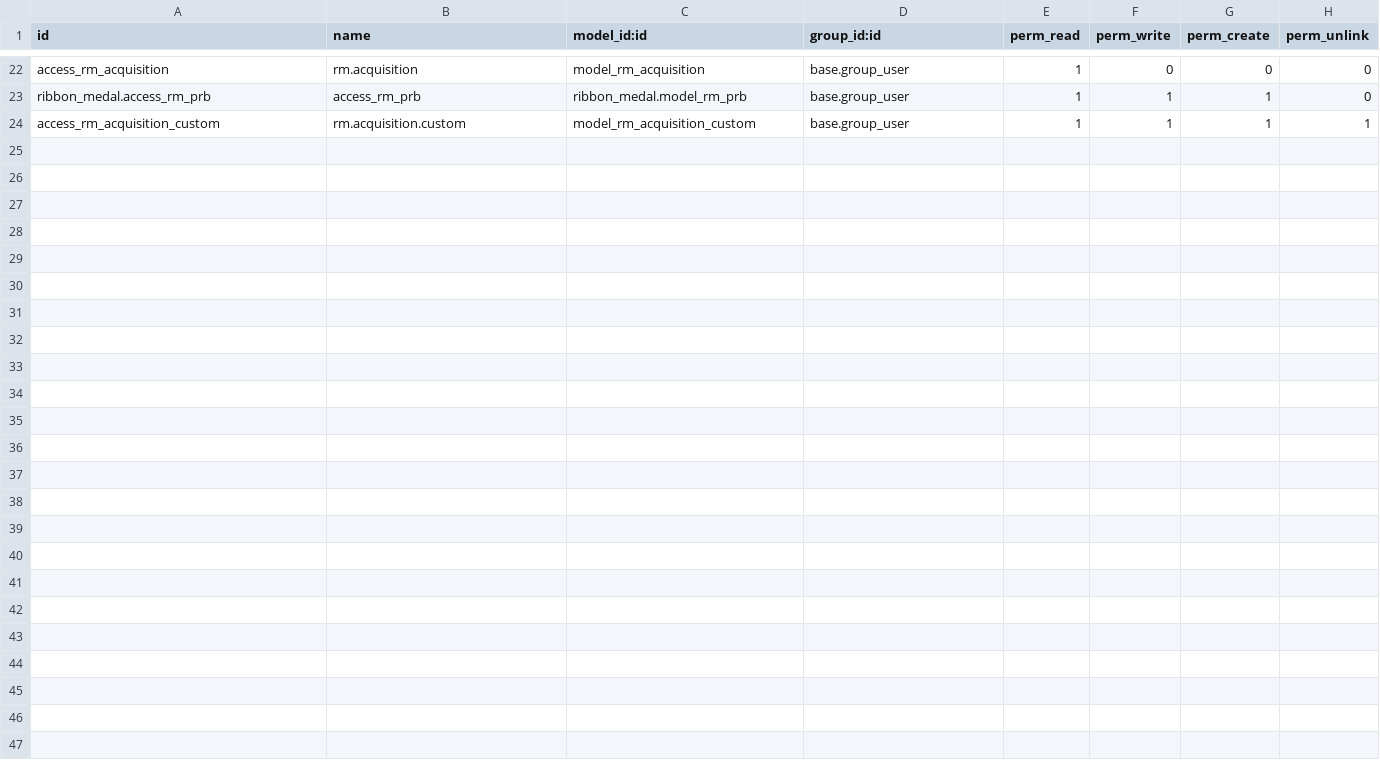
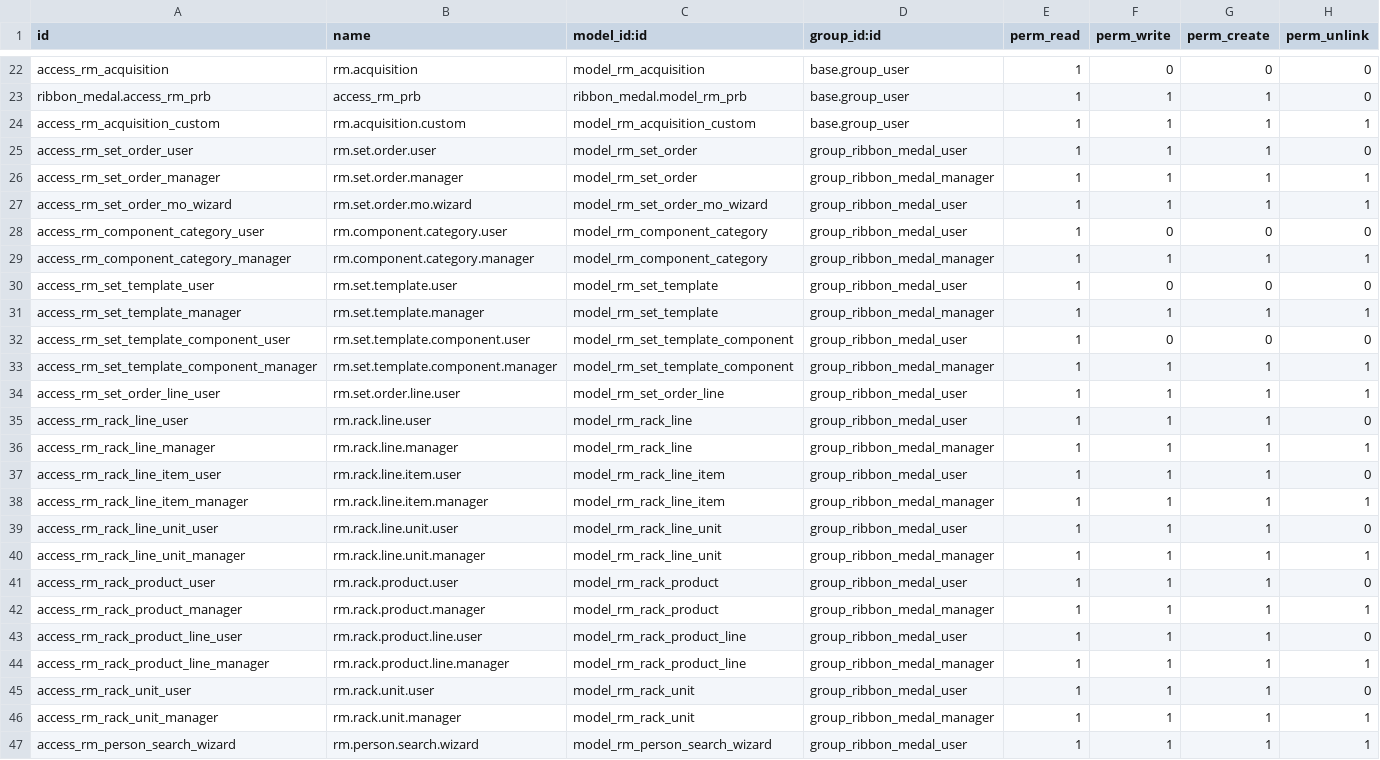
Before and after one commit to Khanstore/ribbon_medal, a CSV file: security/ir.model.access.csv, drawn as a sheet; only a part is shown, gaps mark what is left out.

Commit message:
Add ribbon rack manufacturing workflow
Introduces the ribbon rack manufacturing stack: set templates, BOM generation, rack/line stock models, pending deliveries, and stock-aware rack issuance for people. This also wires in auto-managed ribbon/medal/attachment products, adds the front-desk person search and sale-order flow, and updates rack display and pricing to reflect acquisition-specific attachments.

```diff
--- a/security/ir.model.access.csv
+++ b/security/ir.model.access.csv
@@ -24 +24,24 @@ ribbon_medal.access_rm_prb,access_rm_prb,ribbon_medal.model_rm_prb,base.group_us
 access_rm_acquisition_custom,rm.acquisition.custom,model_rm_acquisition_custom,base.group_user,1,1,1,1
+access_rm_set_order_user,rm.set.order.user,model_rm_set_order,group_ribbon_medal_user,1,1,1,0
+access_rm_set_order_manager,rm.set.order.manager,model_rm_set_order,group_ribbon_medal_manager,1,1,1,1
+access_rm_set_order_mo_wizard,rm.set.order.mo.wizard,model_rm_set_order_mo_wizard,group_ribbon_medal_user,1,1,1,1
+access_rm_component_category_user,rm.component.category.user,model_rm_component_category,group_ribbon_medal_user,1,0,0,0
+access_rm_component_category_manager,rm.component.category.manager,model_rm_component_category,group_ribbon_medal_manager,1,1,1,1
+access_rm_set_template_user,rm.set.template.user,model_rm_set_template,group_ribbon_medal_user,1,0,0,0
+access_rm_set_template_manager,rm.set.template.manager,model_rm_set_template,group_ribbon_medal_manager,1,1,1,1
+access_rm_set_template_component_user,rm.set.template.component.user,model_rm_set_template_component,group_ribbon_medal_user,1,0,0,0
+access_rm_set_template_component_manager,rm.set.template.component.manager,model_rm_set_template_component,group_ribbon_medal_manager,1,1,1,1
+access_rm_set_order_line_user,rm.set.order.line.user,model_rm_set_order_line,group_ribbon_medal_user,1,1,1,1
+access_rm_rack_line_user,rm.rack.line.user,model_rm_rack_line,group_ribbon_medal_user,1,1,1,0
+access_rm_rack_line_manager,rm.rack.line.manager,model_rm_rack_line,group_ribbon_medal_manager,1,1,1,1
+access_rm_rack_line_item_user,rm.rack.line.item.user,model_rm_rack_line_item,group_ribbon_medal_user,1,1,1,0
+access_rm_rack_line_item_manager,rm.rack.line.item.manager,model_rm_rack_line_item,group_ribbon_medal_manager,1,1,1,1
+access_rm_rack_line_unit_user,rm.rack.line.unit.user,model_rm_rack_line_unit,group_ribbon_medal_user,1,1,1,0
+access_rm_rack_line_unit_manager,rm.rack.line.unit.manager,model_rm_rack_line_unit,group_ribbon_medal_manager,1,1,1,1
+access_rm_rack_product_user,rm.rack.product.user,model_rm_rack_product,group_ribbon_medal_user,1,1,1,0
+access_rm_rack_product_manager,rm.rack.product.manager,model_rm_rack_product,group_ribbon_medal_manager,1,1,1,1
+access_rm_rack_product_line_user,rm.rack.product.line.user,model_rm_rack_product_line,group_ribbon_medal_user,1,1,1,0
+access_rm_rack_product_line_manager,rm.rack.product.line.manager,model_rm_rack_product_line,group_ribbon_medal_manager,1,1,1,1
+access_rm_rack_unit_user,rm.rack.unit.user,model_rm_rack_unit,group_ribbon_medal_user,1,1,1,0
+access_rm_rack_unit_manager,rm.rack.unit.manager,model_rm_rack_unit,group_ribbon_medal_manager,1,1,1,1
+access_rm_person_search_wizard,rm.person.search.wizard,model_rm_person_search_wizard,group_ribbon_medal_user,1,1,1,1
```
Also changed, not shown: data/rm.forces.csv, data/rm.prb.csv, 45 other files.
